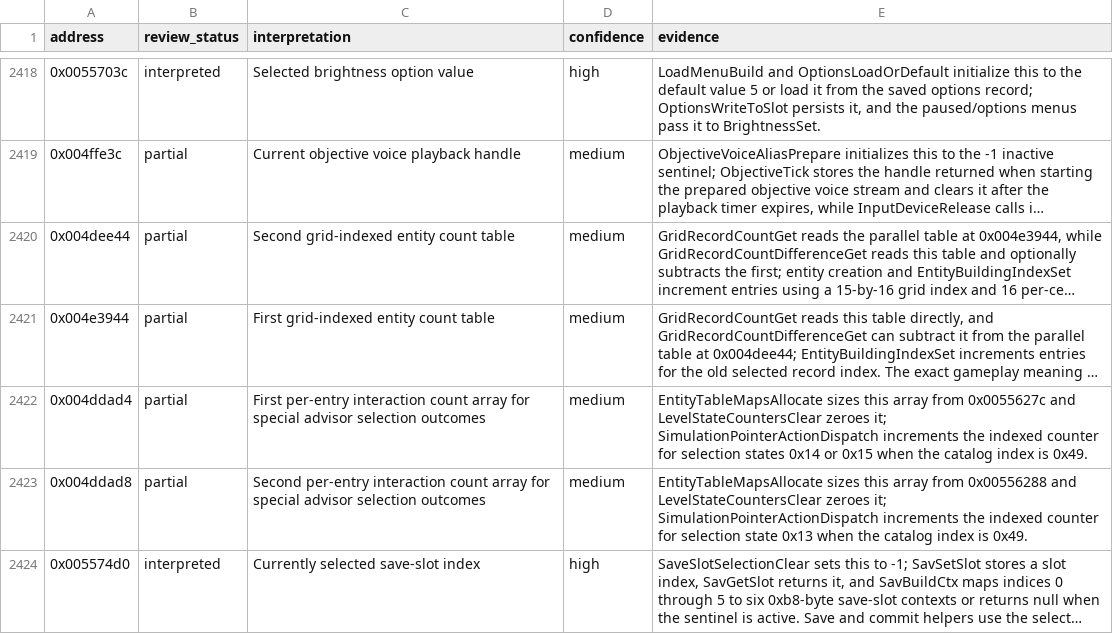
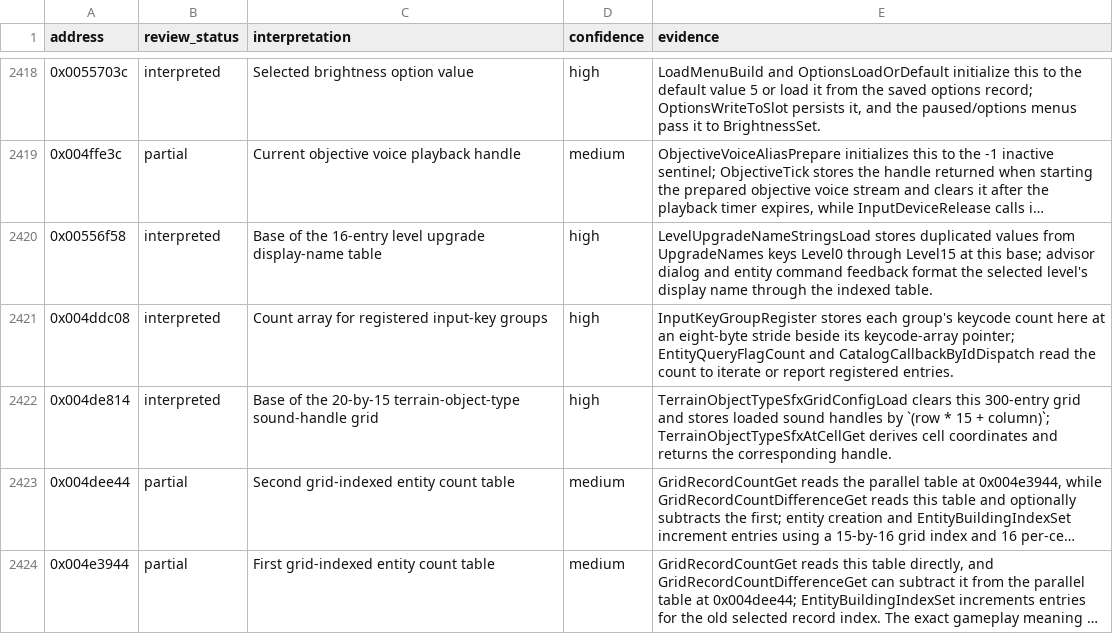
Before and after one commit to robbert229/lrr-portable, a CSV file: docs/dat/annotations.csv, drawn as a sheet; only a part is shown, gaps mark what is left out; the shorter side is filled out with more unchanged rows; long unchanged cells end in …; the diff names each change by its address in the sheet, - before the commit and + after, or states it on an @@ line.

Commit message:
docs: classify upgrade names and input grids

```diff
--- a/docs/dat/annotations.csv
+++ b/docs/dat/annotations.csv
+row 2420: 0x00556f58 | interpreted | Base of the 16-entry level upgrade display-name table | high | LevelUpgradeNameStringsLoad stores duplicated values from UpgradeNames keys Level0 through Level15 at this base; advisor dialog and entity command feedback format the selected level's display name through the indexed table.
+row 2421: 0x004ddc08 | interpreted | Count array for registered input-key groups | high | InputKeyGroupRegister stores each group's keycode count here at an eight-byte stride beside its keycode-array pointer; EntityQueryFlagCount and CatalogCallbackByIdDispatch read the count to iterate or report registered entries.
+row 2422: 0x004de814 | interpreted | Base of the 20-by-15 terrain-object-type sound-handle grid | high | TerrainObjectTypeSfxGridConfigLoad clears this 300-entry grid and stores loaded sound handles by `(row * 15 + column)`; TerrainObjectTypeSfxAtCellGet derives cell coordinates and returns the corresponding handle.
```
Also changed, not shown: 1 other file.
